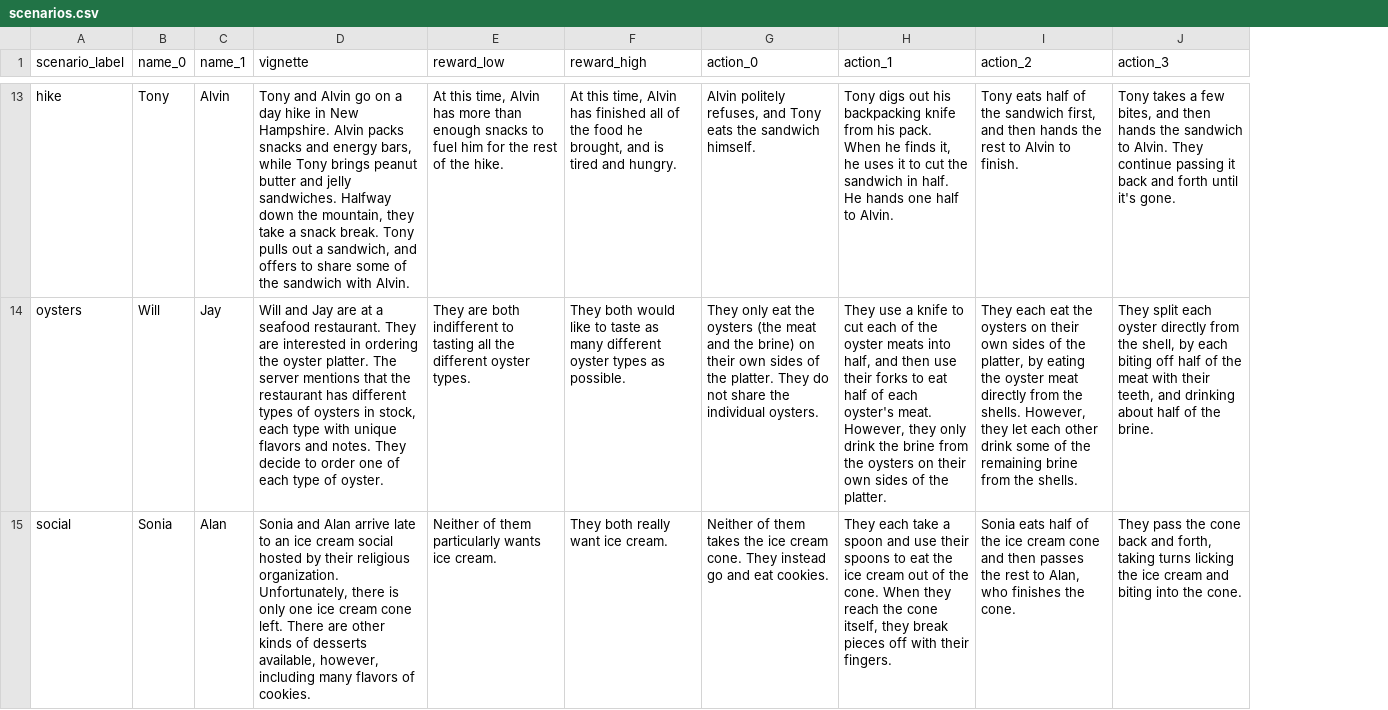
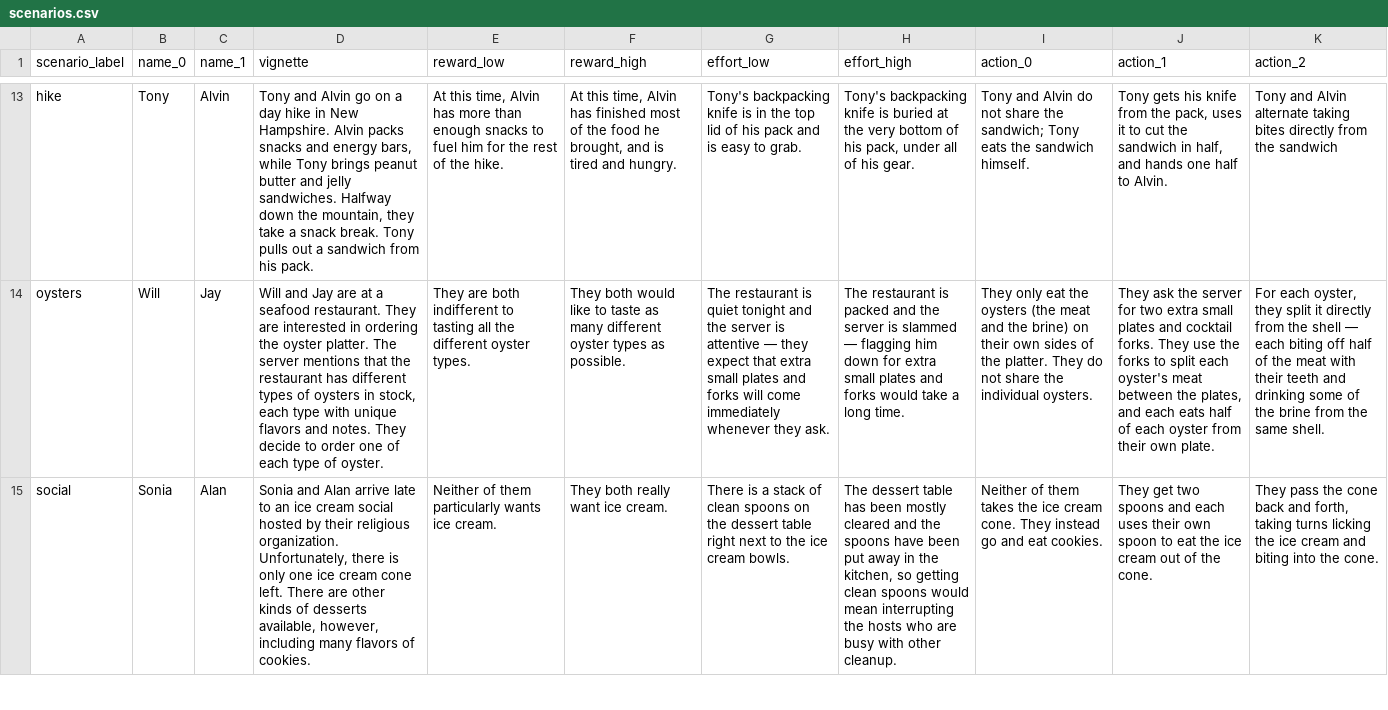
Before and after one commit to aliciamchen/sip, a CSV file: experiments/scenarios.csv, drawn as a sheet; only a part is shown, gaps mark what is left out; removed rows and columns are numbered as before the commit, all else as after; the diff covers the shown part only; the diff names each change by its address in the sheet, - before the commit and + after, or states it on an @@ line.

Commit message:
make scenarios_3act the canonical scenarios.py; archive other stimulus sets
- rename experiments/scenarios_3act.{py,csv} -> scenarios.{py,csv} (the active
  3-action set for Studies 1a/1b/2a/2b)
- move the 4-action canonical, 2-action effort, and non-food stimulus sets to
  experiments/legacy/
- repoint readers: active LM scripts + csv_to_json read scenarios.csv; legacy
  scorers (score_canonical/effort) + csv_to_json legacy routing read
  experiments/legacy/<set>.csv
- update READMEs and rules docs (root, experiments, model, data, analysis)

```diff
--- a/experiments/scenarios.csv
+++ b/experiments/scenarios.csv
+column G (effort_low), rows 13-15: Tony's backpacking knife is in the top lid of his pack and is easy to grab. | The restaurant is quiet tonight and the server is attentive — they expect that extra small plates and forks will come immediately whenever they ask. | There is a stack of clean spoons on the dessert table right next to the ice cream bowls.
+column H (effort_high), rows 13-15: Tony's backpacking knife is buried at the very bottom of his pack, under all of his gear. | The restaurant is packed and the server is slammed — flagging him down for extra small plates and forks would take a long time. | The dessert table has been mostly cleared and the spoons have been put away in the kitchen, so getting clean spoons would mean interrupting the hosts who are busy with other cleanup.
-column J (action_3), rows 13-15: Tony takes a few bites, and then hands the sandwich to Alvin. They continue passing it back and forth until it's gone. | They split each oyster directly from the shell, by each biting off half of the meat with their teeth, and drinking about half of the brine. | They pass the cone back and forth, taking turns licking the ice cream and biting into the cone.
-D13 (vignette): …out a sandwich, and offers to share some of the sandwich with Alvin.
+D13 (vignette): …out a sandwich from his pack.
-F13 (reward_high): …has finished all of the…
+F13 (reward_high): …has finished most of the…
-I13 (action_0): Alvin politely refuses, and Tony eats…
+I13 (action_0): Tony and Alvin do not share the sandwich; Tony eats…
-J13 (action_1): Tony digs out his backpacking knife from his pack. When he finds it, he uses it to cut the sandwich in half. He hands one…
+J13 (action_1): Tony gets his knife from the pack, uses it to cut the sandwich in half, and hands one…
-K13 (action_2): Tony eats half of the sandwich first, and then hands the rest to Alvin to finish.
+K13 (action_2): Tony and Alvin alternate taking bites directly from the sandwich
-J14 (action_1): They use a knife to cut each of the oyster meats into half, and then use their forks to eat half of each oyster's meat. However, they only drink the brine from the oysters on their own sides of the platter.
+J14 (action_1): They ask the server for two extra small plates and cocktail forks. They use the forks to split each oyster's meat between the plates, and each eats half of each oyster from their own plate.
-K14 (action_2): They each eat the oysters on their own sides of the platter, by eating the oyster meat directly from the shells. However, they let each other drink some of the remaining brine from the shells.
+K14 (action_2): For each oyster, they split it directly from the shell — each biting off half of the meat with their teeth and drinking some of the brine from the same shell.
-J15 (action_1): They each take a spoon and use their spoons to eat the ice cream out of the cone. When they reach the cone itself, they break pieces off with their fingers.
+J15 (action_1): They get two spoons and each uses their own spoon to eat the ice cream out of the cone.
-K15 (action_2): Sonia eats half of the ice cream cone and then passes the rest to Alan, who finishes the cone.
+K15 (action_2): They pass the cone back and forth, taking turns licking the ice cream and biting into the cone.
```
Also changed, not shown: 33 edited cells elsewhere in this file, 30 other files.
